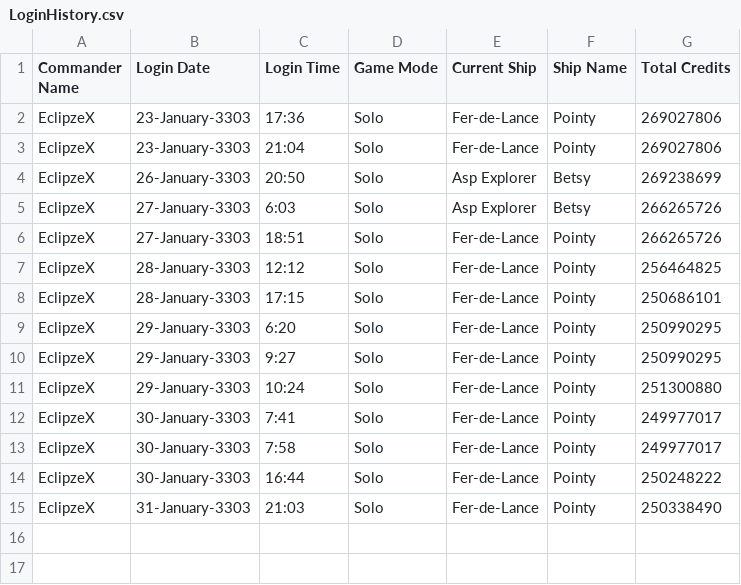
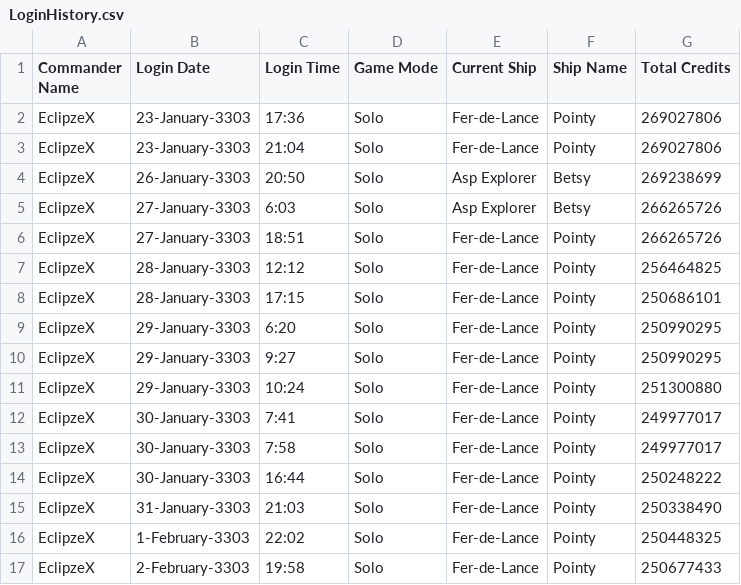
Before and after one commit to EclipzzeX/EDDI, a CSV file: Data/LoginHistory.csv, drawn as a sheet.

```diff
--- a/Data/LoginHistory.csv
+++ b/Data/LoginHistory.csv
@@ -15 +15,3 @@ EclipzeX,30-January-3303,16:44,Solo,Fer-de-Lance,Pointy,250248222
 EclipzeX,31-January-3303,21:03,Solo,Fer-de-Lance,Pointy,250338490
+EclipzeX,1-February-3303,22:02,Solo,Fer-de-Lance,Pointy,250448325
+EclipzeX,2-February-3303,19:58,Solo,Fer-de-Lance,Pointy,250677433
```
Also changed, not shown: Data/bounty.csv, Data/currentjump.csv, 14 other files.
